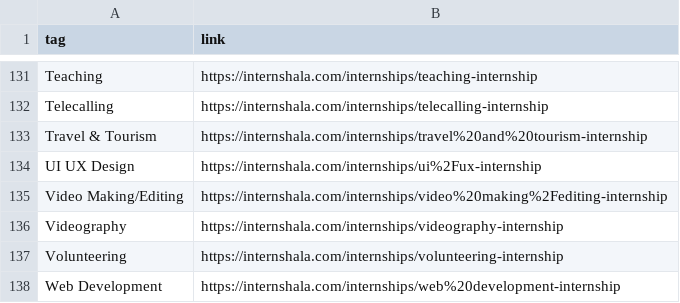
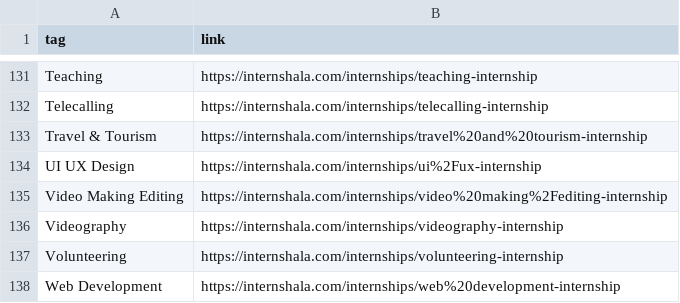
Before and after one commit to sour4bh/internsala, a CSV file: tags.csv, drawn as a sheet; only a part is shown, gaps mark what is left out.

```diff
--- a/tags.csv
+++ b/tags.csv
@@ -134,3 +134,3 @@ Travel & Tourism,https://internshala.com/internships/travel%20and%20tourism-inte
 UI UX Design,https://internshala.com/internships/ui%2Fux-internship
-Video Making/Editing,https://internshala.com/internships/video%20making%2Fediting-internship
+Video Making Editing,https://internshala.com/internships/video%20making%2Fediting-internship
 Videography,https://internshala.com/internships/videography-internship
```
Also changed, not shown: 30 other files.
